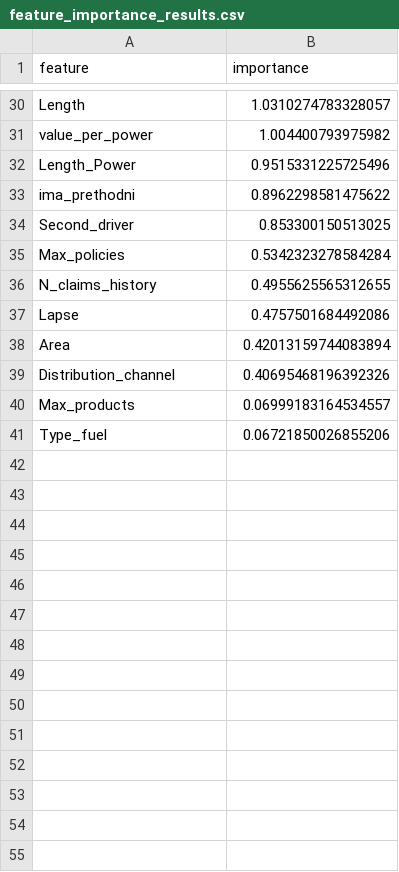
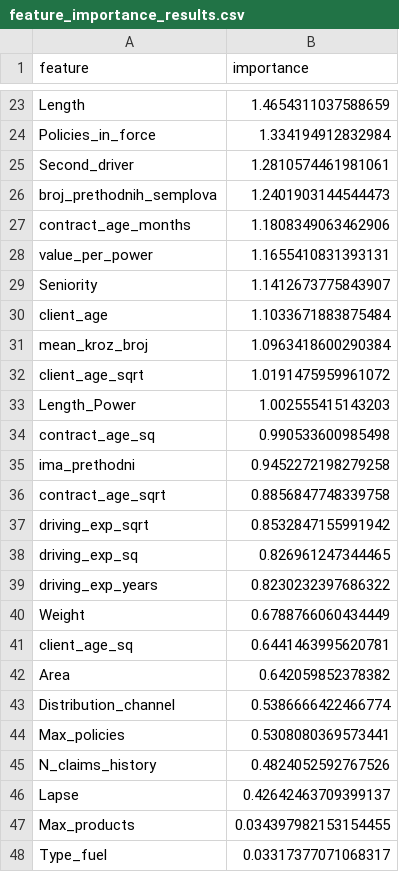
Before and after one commit to mkdsps/isurance_vezba, a CSV file: feature_importance_results.csv, drawn as a sheet; only a part is shown, gaps mark what is left out; removed rows and columns are numbered as before the commit, all else as after; the diff covers the shown part only; the diff names each change by its address in the sheet, - before the commit and + after, or states it on an @@ line.

```diff
--- a/feature_importance_results.csv
+++ b/feature_importance_results.csv
-B23 (importance): 1.0310274783328057
+B23 (importance): 1.4654311037588659
+row 24: Policies_in_force | 1.334194912832984
+row 25: Second_driver | 1.2810574461981061
+row 26: broj_prethodnih_semplova | 1.2401903144544473
+row 27: contract_age_months | 1.1808349063462906
-B28 (importance): 1.004400793975982
+B28 (importance): 1.1655410831393131
+row 29: Seniority | 1.1412673775843907
+row 30: client_age | 1.1033671883875484
+row 31: mean_kroz_broj | 1.0963418600290384
+row 32: client_age_sqrt | 1.0191475959961072
-B33 (importance): 0.9515331225725496
+B33 (importance): 1.002555415143203
+row 34: contract_age_sq | 0.990533600985498
-B35 (importance): 0.8962298581475622
+B35 (importance): 0.9452272198279258
-row 34: Second_driver | 0.853300150513025
+row 36: contract_age_sqrt | 0.8856847748339758
+row 37: driving_exp_sqrt | 0.8532847155991942
+row 38: driving_exp_sq | 0.826961247344465
+row 39: driving_exp_years | 0.8230232397686322
+row 40: Weight | 0.6788766060434449
+row 41: client_age_sq | 0.6441463995620781
+row 42: Area | 0.642059852378382
+row 43: Distribution_channel | 0.5386666422466774
-B44 (importance): 0.5342323278584284
+B44 (importance): 0.5308080369573441
-B45 (importance): 0.4955625565312655
+B45 (importance): 0.4824052592767526
-B46 (importance): 0.4757501684492086
+B46 (importance): 0.42642463709399137
-row 38: Area | 0.42013159744083894
-row 39: Distribution_channel | 0.40695468196392326
-B47 (importance): 0.06999183164534557
+B47 (importance): 0.034397982153154455
-B48 (importance): 0.06721850026855206
+B48 (importance): 0.03317377071068317
```
Also changed, not shown: 11 added rows, 18 removed rows and 10 edited cells elsewhere in this file, catboost_info/learn_error.tsv, catboost_info/test_error.tsv, 5 other files.
